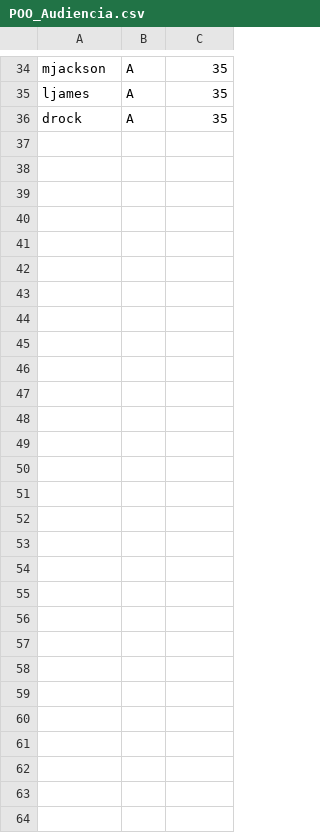
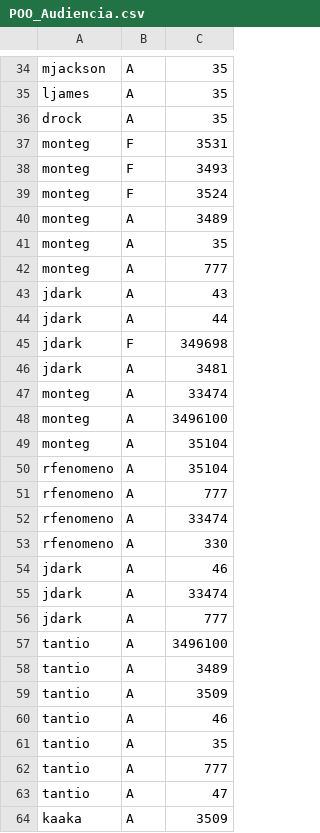
Before and after one commit to DisciplinasProgramacao/lpm_projetos_3_4_5-grupo4-g2, a CSV file: codigo/lpm_projetos_3_4_5/bin/csv_files_test/POO_Audiencia.csv, drawn as a sheet; only a part is shown, gaps mark what is left out.

```diff
--- a/codigo/lpm_projetos_3_4_5/bin/csv_files_test/POO_Audiencia.csv
+++ b/codigo/lpm_projetos_3_4_5/bin/csv_files_test/POO_Audiencia.csv
@@ -36 +36,29 @@ ljames;A;35
 drock;A;35
+monteg;F;3531
+monteg;F;3493
+monteg;F;3524
+monteg;A;3489
+monteg;A;35
+monteg;A;777
+jdark;A;43
+jdark;A;44
+jdark;F;349698
+jdark;A;3481
+monteg;A;33474
+monteg;A;3496100
+monteg;A;35104
+rfenomeno;A;35104
+rfenomeno;A;777
+rfenomeno;A;33474
+rfenomeno;A;330
+jdark;A;46
+jdark;A;33474
+jdark;A;777
+tantio;A;3496100
+tantio;A;3489
+tantio;A;3509
+tantio;A;46
+tantio;A;35
+tantio;A;777
+tantio;A;47
+kaaka;A;3509
```
Also changed, not shown: codigo/lpm_projetos_3_4_5/bin/csv_files_test/POO_Avaliacoes.csv, codigo/lpm_projetos_3_4_5/bin/csv_files_test/POO_Espectadores.csv, 11 other files.
